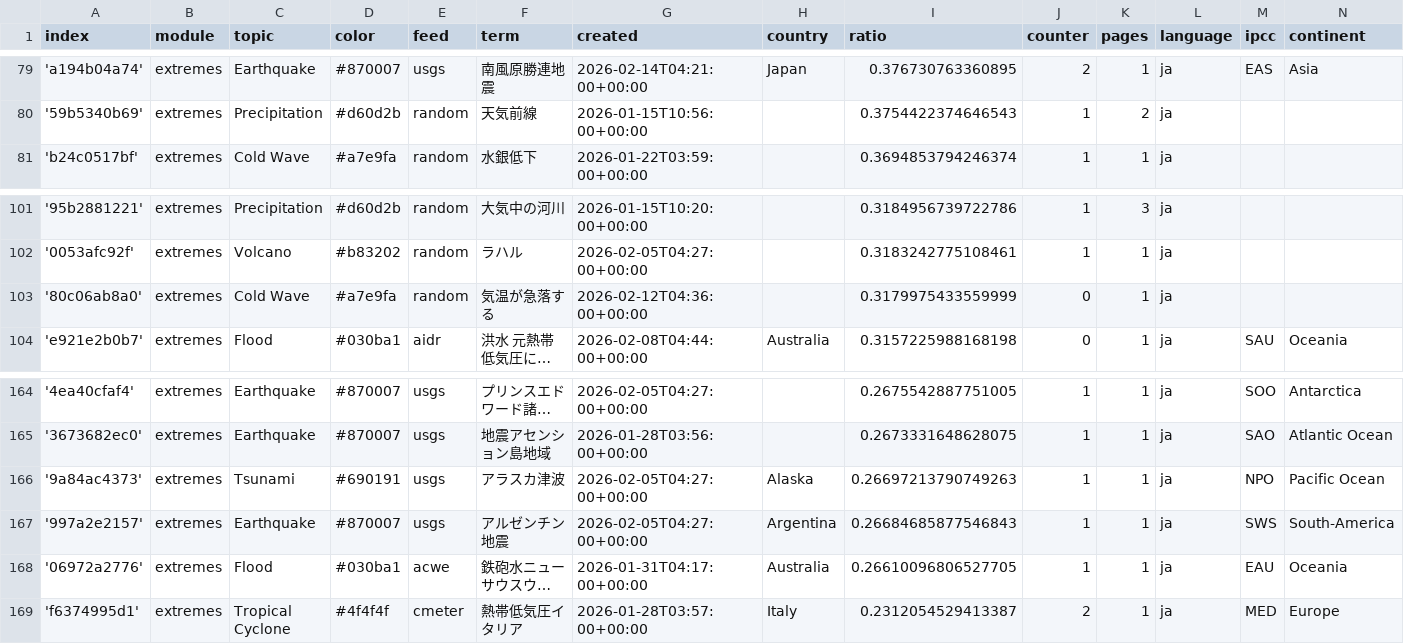
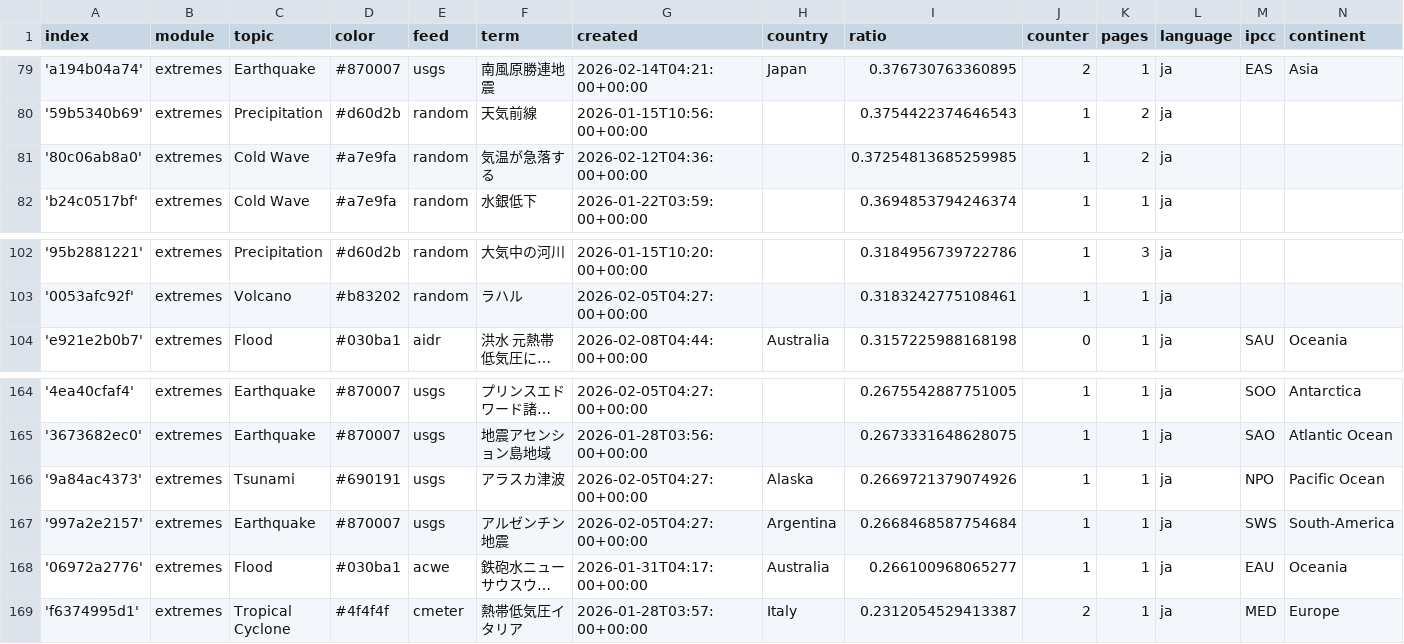
Before and after one commit to annajungfleischnews/japaneseExtremes, a CSV file: terms.csv, drawn as a sheet; only a part is shown, gaps mark what is left out; long unchanged cells end in …; removed rows and columns are numbered as before the commit, all else as after; the diff names each change by its address in the sheet, - before the commit and + after, or states it on an @@ line.

```diff
--- a/terms.csv
+++ b/terms.csv
+row 81: '80c06ab8a0' | extremes | Cold Wave | #a7e9fa | random | 気温が急落する | 2026-02-12T04:36:00+00:00 |  | 0.37254813685259985 | 1 | 2 | ja
-row 103: '80c06ab8a0' | extremes | Cold Wave | #a7e9fa | random | 気温が急落する | 2026-02-12T04:36:00+00:00 |  | 0.3179975433559999 | 0 | 1 | ja
-I166 (ratio): 0.26697213790749263
+I166 (ratio): 0.2669721379074926
-I167 (ratio): 0.26684685877546843
+I167 (ratio): 0.2668468587754684
-I168 (ratio): 0.26610096806527705
+I168 (ratio): 0.266100968065277
```
Also changed, not shown: 2 other files.
